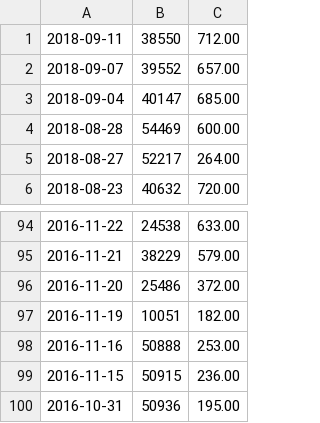
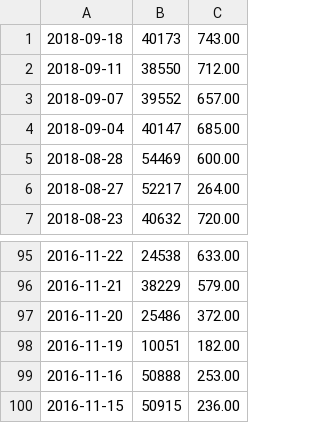
Before and after one commit to BrettMcGregor/strava-api, a CSV file: activities.csv, drawn as a sheet; only a part is shown, gaps mark what is left out.

```diff
--- a/activities.csv
+++ b/activities.csv
@@ -1 +1,2 @@
+2018-09-18,40173,743.00
 2018-09-11,38550,712.00
@@ -99,2 +100 @@
 2016-11-15,50915,236.00
-2016-10-31,50936,195.00
```
Also changed, not shown: 8 other files.
